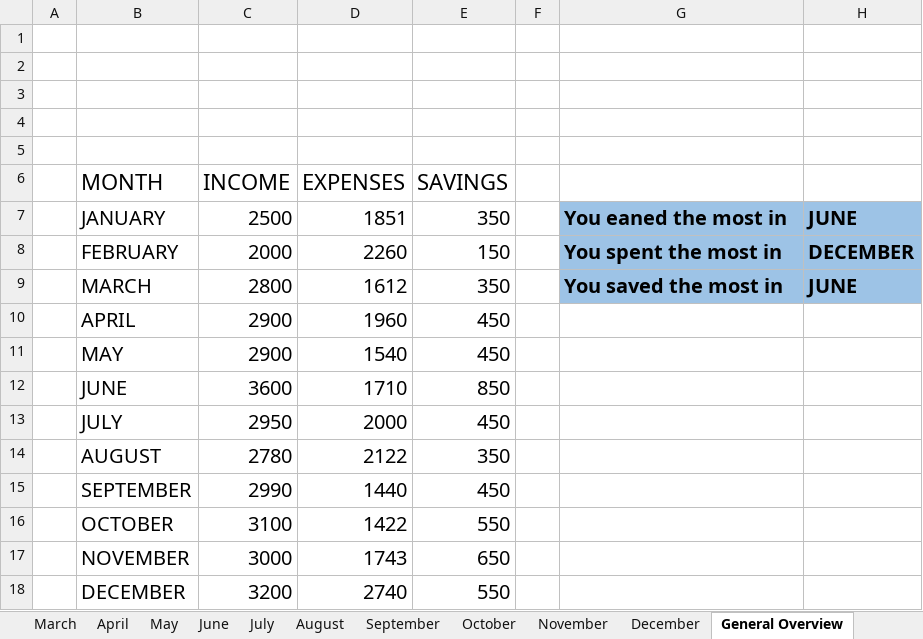
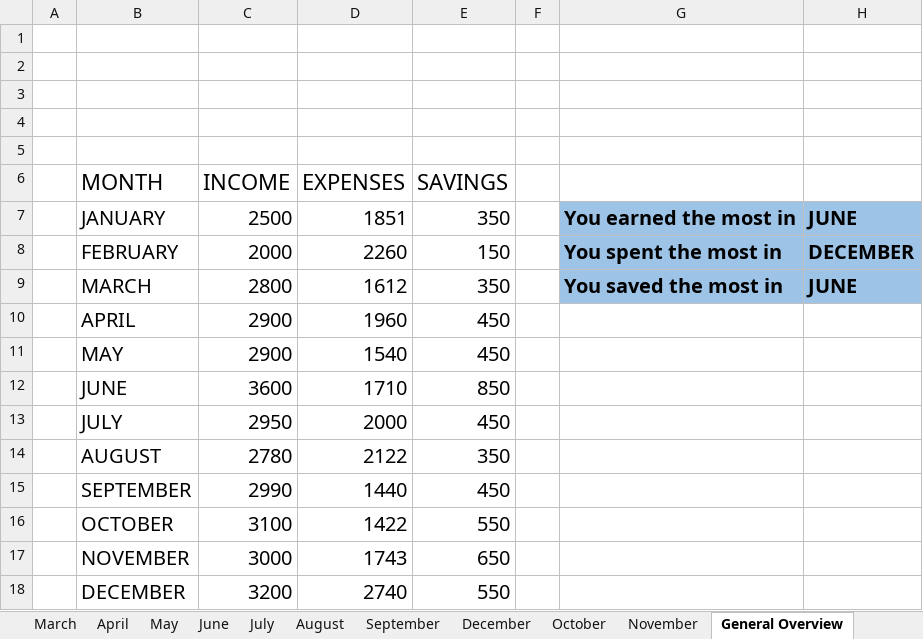
Before and after one commit to Dannie-h/Monthly_Budget, an Excel workbook: Monthly budget_TEST DATA.xlsx, sheet General Overview, drawn as a sheet; values as stored, in another font and other column widths than the file's, no borders; charts and pictures and table styles not drawn; the diff names each change by its address in the sheet, - before the commit and + after, or states it on an @@ line.

```diff
--- a/Monthly budget_TEST DATA.xlsx (sheet General Overview)
+++ b/Monthly budget_TEST DATA.xlsx (sheet General Overview)
@@ sheet tab order changed: March | April | May | June | July | August | September | December | October | November | General Overview @@
-G7: You eaned the most in
+G7: You earned the most in
```
Also changed, not shown: charts or pictures, Monthly budget_Template.xlsx, 1 other file.
